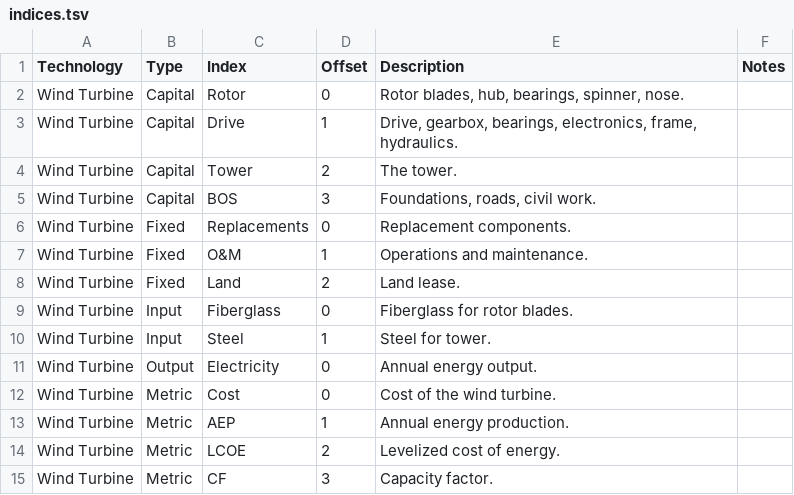
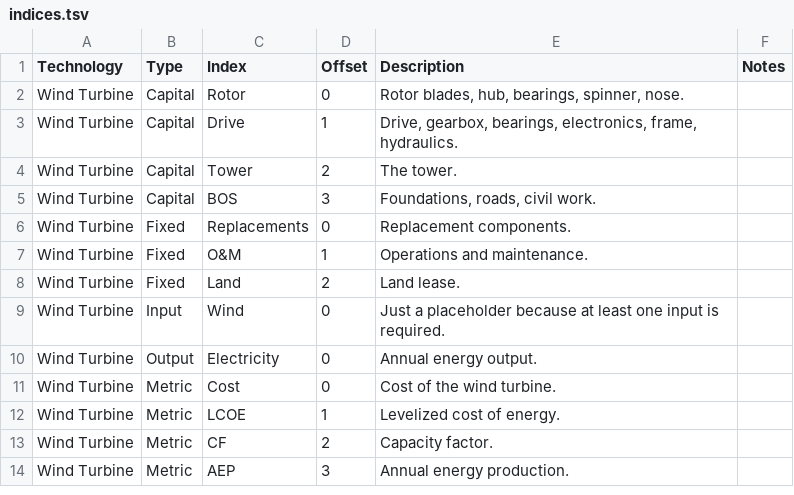
Before and after one commit to NREL/tyche, a TSV file: tutorial/answers/indices.tsv, drawn as a sheet.

```diff
--- a/tutorial/answers/indices.tsv
+++ b/tutorial/answers/indices.tsv
@@ -8,8 +8,7 @@ Wind Turbine	Fixed	O&M	1	Operations and maintenance.
 Wind Turbine	Fixed	Land	2	Land lease.	
-Wind Turbine	Input	Fiberglass	0	Fiberglass for rotor blades.	
-Wind Turbine	Input	Steel	1	Steel for tower.	
+Wind Turbine	Input	Wind	0	Just a placeholder because at least one input is required.	
 Wind Turbine	Output	Electricity	0	Annual energy output.	
 Wind Turbine	Metric	Cost	0	Cost of the wind turbine.	
-Wind Turbine	Metric	AEP	1	Annual energy production.	
-Wind Turbine	Metric	LCOE	2	Levelized cost of energy.	
-Wind Turbine	Metric	CF	3	Capacity factor.	
+Wind Turbine	Metric	LCOE	1	Levelized cost of energy.	
+Wind Turbine	Metric	CF	2	Capacity factor.	
+Wind Turbine	Metric	AEP	3	Annual energy production.	
```
Also changed, not shown: tutorial/answers/designs.tsv, tutorial/answers/results.tsv, 4 other files.
